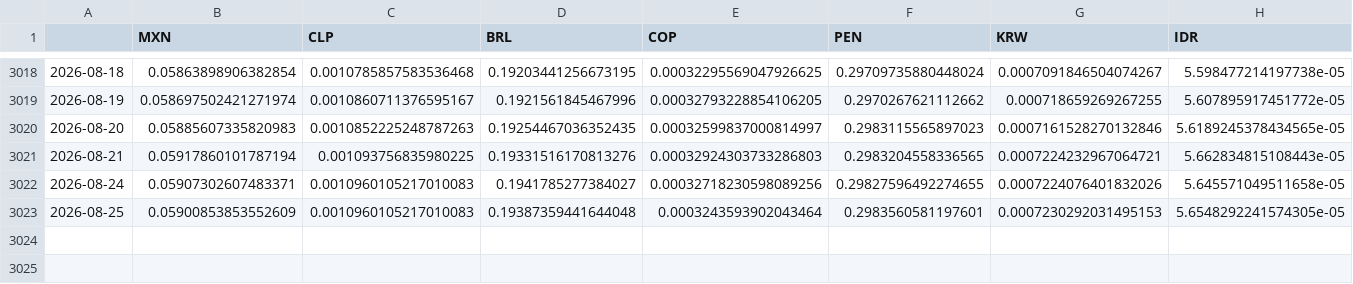
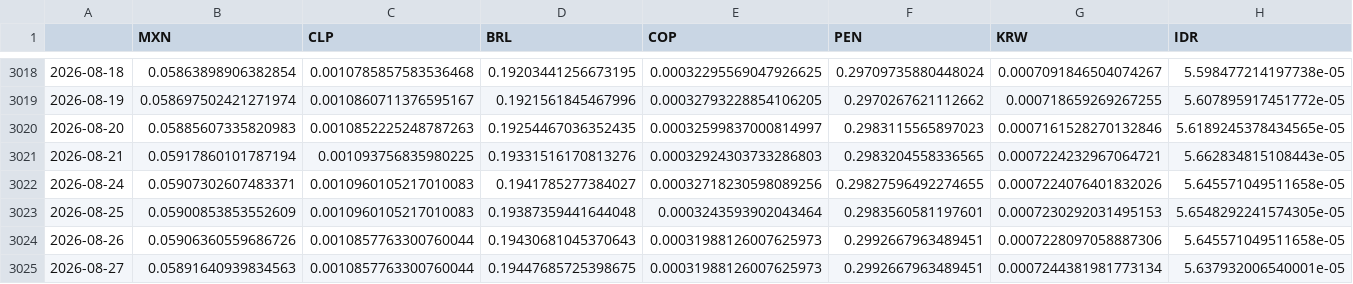
Before and after one commit to DataVizHonduran/EMFX_risk_diffusion, a CSV file: fx_data_emfx.csv, drawn as a sheet; only a part is shown, gaps mark what is left out; rows hold the shown columns only; the diff names each change by its address in the sheet, - before the commit and + after, or states it on an @@ line.

```diff
--- a/fx_data_emfx.csv
+++ b/fx_data_emfx.csv
+row 3024: 2026-08-26 | 0.05906360559686726 | 0.0010857763300760044 | 0.19430681045370643 | 0.00031988126007625973 | 0.2992667963489451 | 0.0007228097058887306 | 5.645571049511658e-05
+row 3025: 2026-08-27 | 0.05891640939834563 | 0.0010857763300760044 | 0.19447685725398675 | 0.00031988126007625973 | 0.2992667963489451 | 0.0007244381981773134 | 5.637932006540001e-05
```
Also changed, not shown: fx_data_raw.csv.
